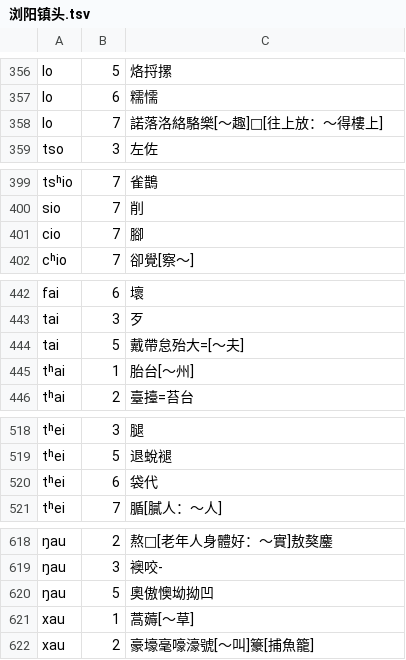
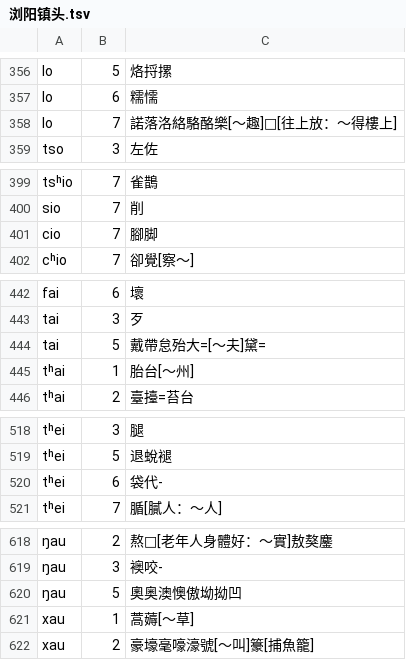
Before and after one commit to vearvip/LiuYangXiXiangHua, a TSV file: 浏阳镇头.tsv, drawn as a sheet; only a part is shown, gaps mark what is left out; the diff covers the shown part only; the diff names each change by its address in the sheet, - before the commit and + after, or states it on an @@ line.

```diff
--- a/浏阳镇头.tsv
+++ b/浏阳镇头.tsv
-C358: 諾落洛絡駱樂[～趣]□[往上放：～得樓上]
+C358: 諾落洛絡駱酪樂[～趣]□[往上放：～得樓上]
-C401: 腳
+C401: 腳脚
-C444: 戴帶怠殆大=[～夫]
+C444: 戴帶怠殆大=[～夫]黛=
-C520: 袋代
+C520: 袋代-
-C620: 奧傲懊坳拗凹
+C620: 奧奥澳懊傲坳拗凹
```
Also changed, not shown: 24 edited cells elsewhere in this file.
